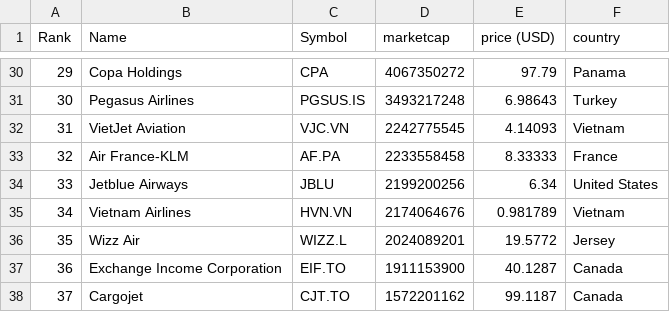
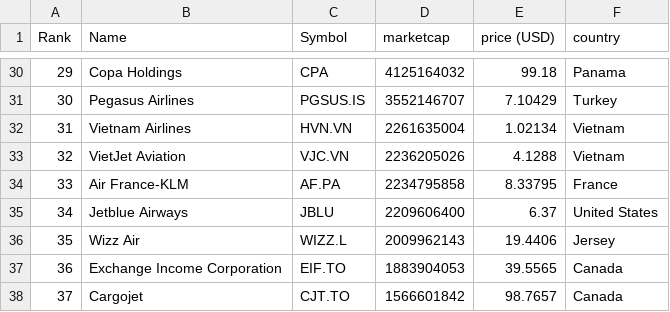
Before and after one commit to keops2004/merida-june-6-2024, a CSV file: companies-all.csv, drawn as a sheet; only a part is shown, gaps mark what is left out; the diff covers the shown part only.

```diff
--- a/companies-all.csv
+++ b/companies-all.csv
@@ -30,9 +30,9 @@
-"29","Copa Holdings","CPA","4067350272","97.79","Panama"
-"30","Pegasus Airlines","PGSUS.IS","3493217248","6.98643","Turkey"
-"31","VietJet Aviation","VJC.VN","2242775545","4.14093","Vietnam"
-"32","Air France-KLM","AF.PA","2233558458","8.33333","France"
-"33","Jetblue Airways","JBLU","2199200256","6.34","United States"
-"34","Vietnam Airlines","HVN.VN","2174064676","0.981789","Vietnam"
-"35","Wizz Air","WIZZ.L","2024089201","19.5772","Jersey"
-"36","Exchange Income Corporation","EIF.TO","1911153900","40.1287","Canada"
-"37","Cargojet","CJT.TO","1572201162","99.1187","Canada"
+"29","Copa Holdings","CPA","4125164032","99.18","Panama"
+"30","Pegasus Airlines","PGSUS.IS","3552146707","7.10429","Turkey"
+"31","Vietnam Airlines","HVN.VN","2261635004","1.02134","Vietnam"
+"32","VietJet Aviation","VJC.VN","2236205026","4.1288","Vietnam"
+"33","Air France-KLM","AF.PA","2234795858","8.33795","France"
+"34","Jetblue Airways","JBLU","2209606400","6.37","United States"
+"35","Wizz Air","WIZZ.L","2009962143","19.4406","Jersey"
+"36","Exchange Income Corporation","EIF.TO","1883904053","39.5565","Canada"
+"37","Cargojet","CJT.TO","1566601842","98.7657","Canada"
```
Also changed, not shown: 165 edited cells elsewhere in this file, 3 other files.
